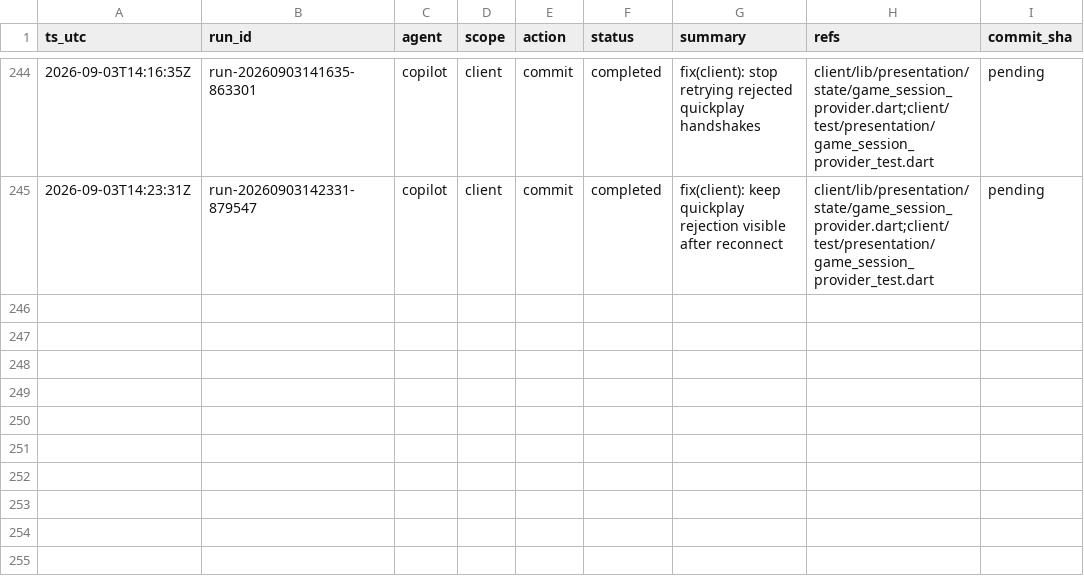
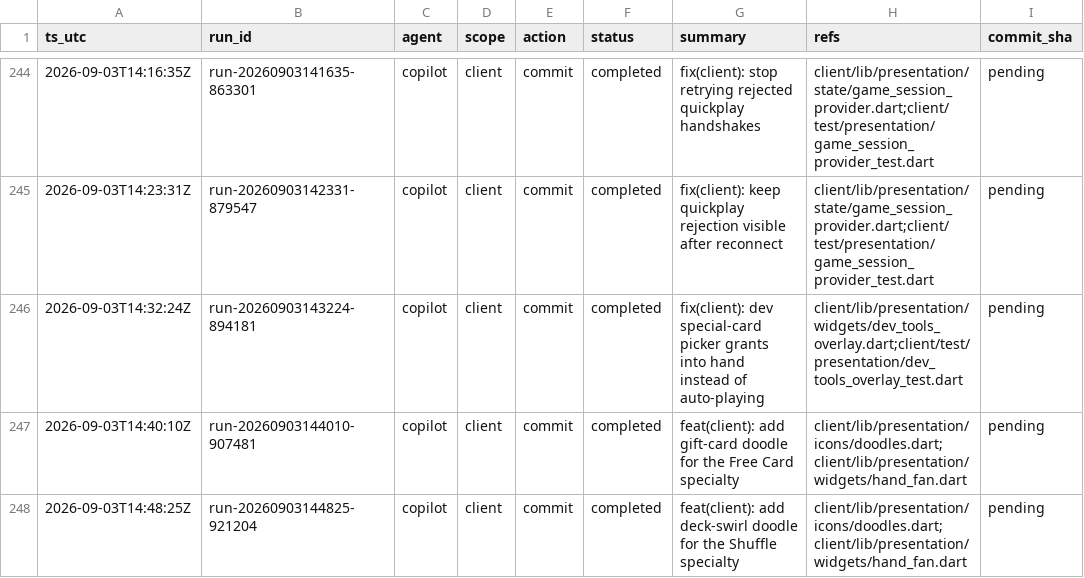
Before and after one commit to metaphy6/knowoff, a CSV file: docs/tracking/tracking.csv, drawn as a sheet; only a part is shown, gaps mark what is left out.

Commit message:
fix(client): dev special-card picker grants into hand instead of auto-playing
Refs:
  - client/lib/presentation/widgets/dev_tools_overlay.dart
  - client/test/presentation/dev_tools_overlay_test.dart

[run-20260903143224-894181]

```diff
--- a/docs/tracking/tracking.csv
+++ b/docs/tracking/tracking.csv
@@ -245 +245,4 @@ ts_utc,run_id,agent,scope,action,status,summary,refs,commit_sha
 2026-09-03T14:23:31Z,run-20260903142331-879547,copilot,client,commit,completed,fix(client): keep quickplay rejection visible after reconnect,client/lib/presentation/state/game_session_provider.dart;client/test/presentation/game_session_provider_test.dart,pending
+2026-09-03T14:32:24Z,run-20260903143224-894181,copilot,client,commit,completed,fix(client): dev special-card picker grants into hand instead of auto-playing,client/lib/presentation/widgets/dev_tools_overlay.dart;client/test/presentation/dev_tools_overlay_test.dart,pending
+2026-09-03T14:40:10Z,run-20260903144010-907481,copilot,client,commit,completed,feat(client): add gift-card doodle for the Free Card specialty,client/lib/presentation/icons/doodles.dart;client/lib/presentation/widgets/hand_fan.dart,pending
+2026-09-03T14:48:25Z,run-20260903144825-921204,copilot,client,commit,completed,feat(client): add deck-swirl doodle for the Shuffle specialty,client/lib/presentation/icons/doodles.dart;client/lib/presentation/widgets/hand_fan.dart,pending
```
Also changed, not shown: 4 other files.
